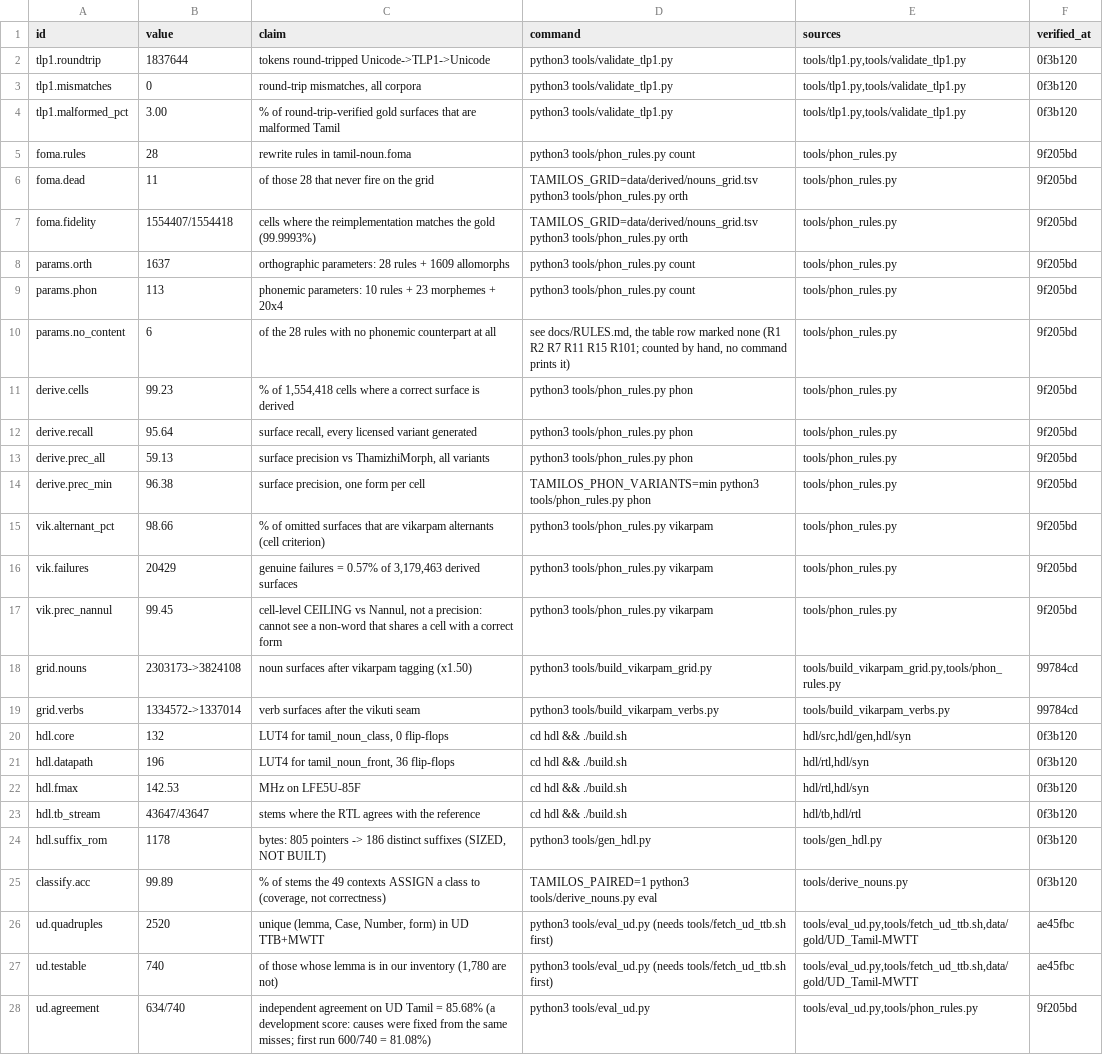
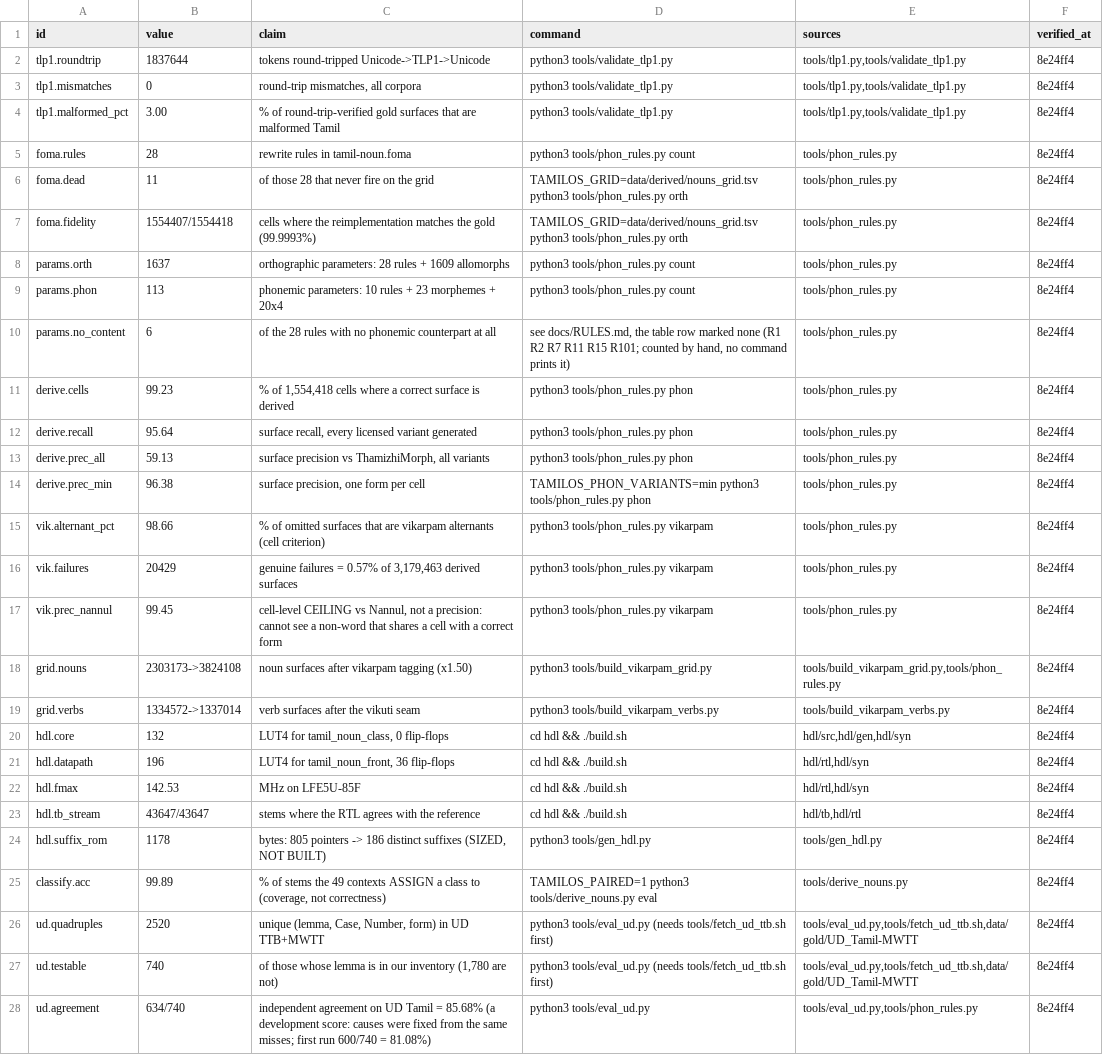
Before and after one commit to Ramaseshanr/tamil-grammar-silicon, a TSV file: paper/CLAIMS.tsv, drawn as a sheet; only a part is shown; the diff covers the shown part only; the diff names each change by its address in the sheet, - before the commit and + after, or states it on an @@ line.

Commit message:
Record the claims ledger's verification point

```diff
--- a/paper/CLAIMS.tsv
+++ b/paper/CLAIMS.tsv
-F2:F4 (verified_at): 0f3b120
+F2:F4 (verified_at): 8e24ff4
-F5:F17 (verified_at): 9f205bd
+F5:F17 (verified_at): 8e24ff4
-F18:F19 (verified_at): 99784cd
+F18:F19 (verified_at): 8e24ff4
-F20:F25 (verified_at): 0f3b120
+F20:F25 (verified_at): 8e24ff4
-F26:F27 (verified_at): ae45fbc
+F26:F27 (verified_at): 8e24ff4
-F28 (verified_at): 9f205bd
+F28 (verified_at): 8e24ff4
```
Also changed, not shown: 18 edited cells elsewhere in this file.
